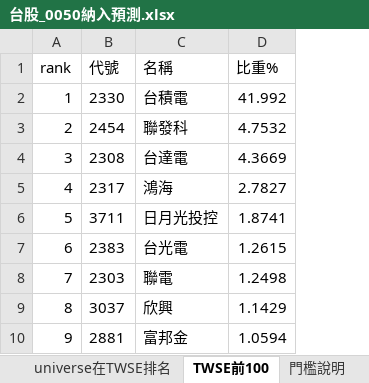
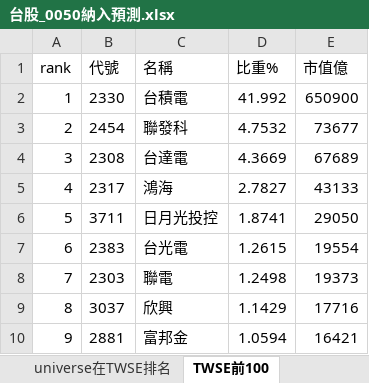
Before and after one commit to delphichi/big, an Excel workbook: data/台股_0050納入預測.xlsx, sheet TWSE前100, drawn as a sheet; only a part is shown; values as stored, in another font and other column widths than the file's, no borders; the diff names each change by its address in the sheet, - before the commit and + after, or states it on an @@ line.

```diff
--- a/data/台股_0050納入預測.xlsx (sheet TWSE前100)
+++ b/data/台股_0050納入預測.xlsx (sheet TWSE前100)
+column E (市值億), rows 2-10: 650900 | 73677 | 67689 | 43133 | 29050 | 19554 | 19373 | 17716 | 16421
```
Also changed, not shown: other sheet tabs, 3 other files.
